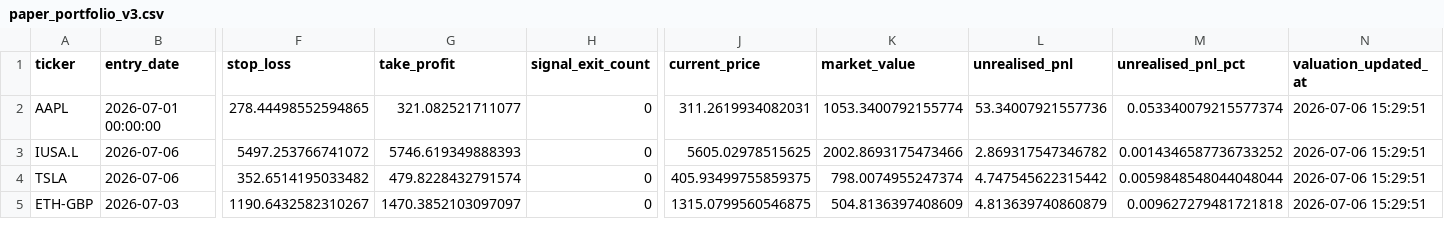
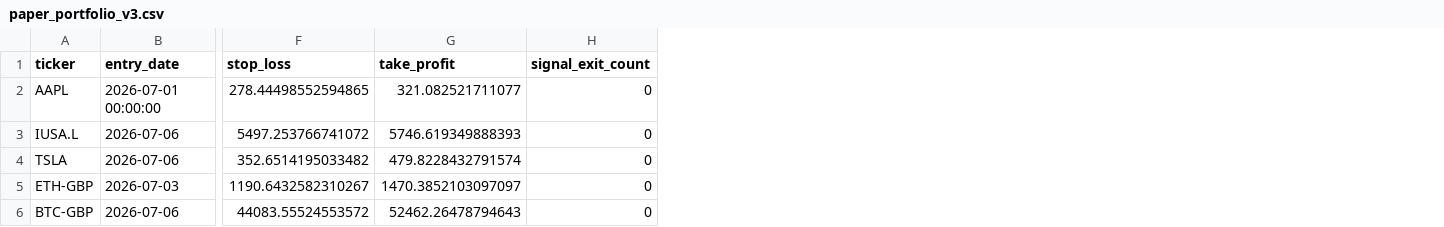
Before and after one commit to garnerquant/garner-quant, a CSV file: paper_portfolio_v3.csv, drawn as a sheet; only a part is shown, gaps mark what is left out; removed rows and columns are numbered as before the commit, all else as after; rows hold the shown columns only; the diff names each change by its address in the sheet, - before the commit and + after, or states it on an @@ line.

Commit message:
Sync repaired paper trading state for AWS runtime

```diff
--- a/paper_portfolio_v3.csv
+++ b/paper_portfolio_v3.csv
-column J (current_price), rows 2-5: 311.2619934082031 | 5605.02978515625 | 405.93499755859375 | 1315.0799560546875
-column K (market_value), rows 2-5: 1053.3400792155774 | 2002.8693175473466 | 798.0074955247374 | 504.8136397408609
-column L (unrealised_pnl), rows 2-5: 53.34007921557736 | 2.869317547346782 | 4.747545622315442 | 4.813639740860879
-column M (unrealised_pnl_pct), rows 2-5: 0.053340079215577374 | 0.0014346587736733252 | 0.0059848548044048044 | 0.009627279481721818
-column N (valuation_updated_at), rows 2-5: all 2026-07-06 15:29:51
+row 6: BTC-GBP | 2026-07-06 | 44083.55524553572 | 52462.26478794643 | 0
```
Also changed, not shown: holdings_report.csv, signal_report_v2.csv, 6 other files.
